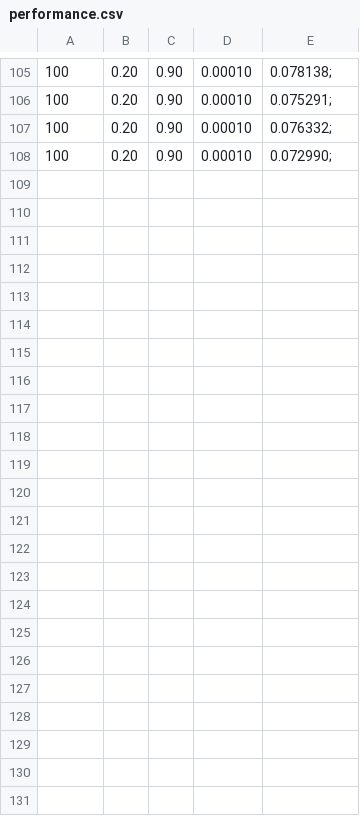
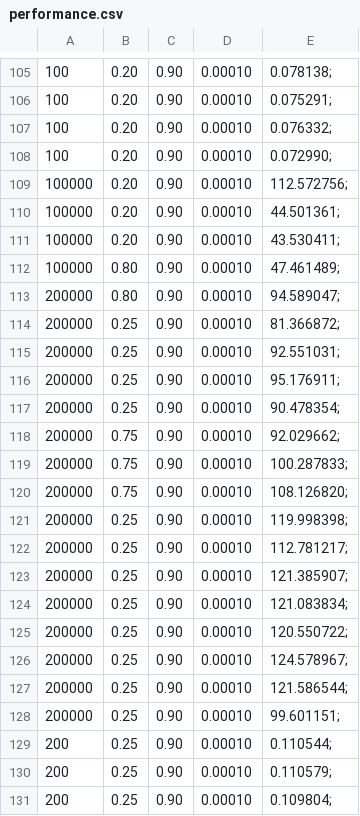
Before and after one commit to Blackdevil132/MachineLearning, a CSV file: performance.csv, drawn as a sheet; only a part is shown, gaps mark what is left out; the diff names each change by its address in the sheet, - before the commit and + after, or states it on an @@ line.

```diff
--- a/performance.csv
+++ b/performance.csv
+row 109: 100000 | 0.20 | 0.90 | 0.00010 | 112.572756;
+row 110: 100000 | 0.20 | 0.90 | 0.00010 | 44.501361;
+row 111: 100000 | 0.20 | 0.90 | 0.00010 | 43.530411;
+row 112: 100000 | 0.80 | 0.90 | 0.00010 | 47.461489;
+row 113: 200000 | 0.80 | 0.90 | 0.00010 | 94.589047;
+row 114: 200000 | 0.25 | 0.90 | 0.00010 | 81.366872;
+row 115: 200000 | 0.25 | 0.90 | 0.00010 | 92.551031;
+row 116: 200000 | 0.25 | 0.90 | 0.00010 | 95.176911;
+row 117: 200000 | 0.25 | 0.90 | 0.00010 | 90.478354;
+row 118: 200000 | 0.75 | 0.90 | 0.00010 | 92.029662;
+row 119: 200000 | 0.75 | 0.90 | 0.00010 | 100.287833;
+row 120: 200000 | 0.75 | 0.90 | 0.00010 | 108.126820;
+row 121: 200000 | 0.25 | 0.90 | 0.00010 | 119.998398;
+row 122: 200000 | 0.25 | 0.90 | 0.00010 | 112.781217;
+row 123: 200000 | 0.25 | 0.90 | 0.00010 | 121.385907;
+row 124: 200000 | 0.25 | 0.90 | 0.00010 | 121.083834;
+row 125: 200000 | 0.25 | 0.90 | 0.00010 | 120.550722;
+row 126: 200000 | 0.25 | 0.90 | 0.00010 | 124.578967;
+row 127: 200000 | 0.25 | 0.90 | 0.00010 | 121.586544;
+row 128: 200000 | 0.25 | 0.90 | 0.00010 | 99.601151;
+row 129: 200 | 0.25 | 0.90 | 0.00010 | 0.110544;
+row 130: 200 | 0.25 | 0.90 | 0.00010 | 0.110579;
+row 131: 200 | 0.25 | 0.90 | 0.00010 | 0.109804;
```
Also changed, not shown: 5 other files.
